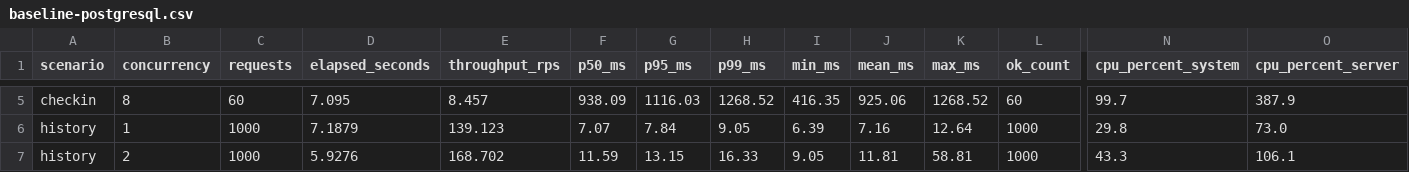
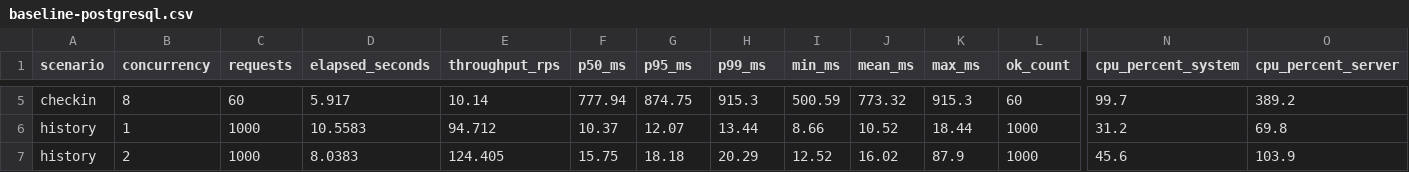
Before and after one commit to thanhphu25/face-checkin-service, a CSV file: docs/benchmark/baseline-postgresql.csv, drawn as a sheet; only a part is shown, gaps mark what is left out; the diff covers the shown part only; the diff names each change by its address in the sheet, - before the commit and + after, or states it on an @@ line.

```diff
--- a/docs/benchmark/baseline-postgresql.csv
+++ b/docs/benchmark/baseline-postgresql.csv
-D5 (elapsed_seconds): 7.095
+D5 (elapsed_seconds): 5.917
-E5 (throughput_rps): 8.457
+E5 (throughput_rps): 10.14
-F5 (p50_ms): 938.09
+F5 (p50_ms): 777.94
-G5 (p95_ms): 1116.03
+G5 (p95_ms): 874.75
-H5 (p99_ms): 1268.52
+H5 (p99_ms): 915.3
-I5 (min_ms): 416.35
+I5 (min_ms): 500.59
-J5 (mean_ms): 925.06
+J5 (mean_ms): 773.32
-K5 (max_ms): 1268.52
+K5 (max_ms): 915.3
-O5 (cpu_percent_server): 387.9
+O5 (cpu_percent_server): 389.2
-D6 (elapsed_seconds): 7.1879
+D6 (elapsed_seconds): 10.5583
-E6 (throughput_rps): 139.123
+E6 (throughput_rps): 94.712
-F6 (p50_ms): 7.07
+F6 (p50_ms): 10.37
-G6 (p95_ms): 7.84
+G6 (p95_ms): 12.07
-H6 (p99_ms): 9.05
+H6 (p99_ms): 13.44
-I6 (min_ms): 6.39
+I6 (min_ms): 8.66
-J6 (mean_ms): 7.16
+J6 (mean_ms): 10.52
-K6 (max_ms): 12.64
+K6 (max_ms): 18.44
-N6 (cpu_percent_system): 29.8
+N6 (cpu_percent_system): 31.2
-O6 (cpu_percent_server): 73.0
+O6 (cpu_percent_server): 69.8
-D7 (elapsed_seconds): 5.9276
+D7 (elapsed_seconds): 8.0383
-E7 (throughput_rps): 168.702
+E7 (throughput_rps): 124.405
-F7 (p50_ms): 11.59
+F7 (p50_ms): 15.75
-G7 (p95_ms): 13.15
+G7 (p95_ms): 18.18
-H7 (p99_ms): 16.33
+H7 (p99_ms): 20.29
-I7 (min_ms): 9.05
+I7 (min_ms): 12.52
-J7 (mean_ms): 11.81
+J7 (mean_ms): 16.02
-K7 (max_ms): 58.81
+K7 (max_ms): 87.9
-N7 (cpu_percent_system): 43.3
+N7 (cpu_percent_system): 45.6
-O7 (cpu_percent_server): 106.1
+O7 (cpu_percent_server): 103.9
```
Also changed, not shown: 50 edited cells elsewhere in this file, docs/benchmark/baseline-sqlite.csv, 7 other files.
